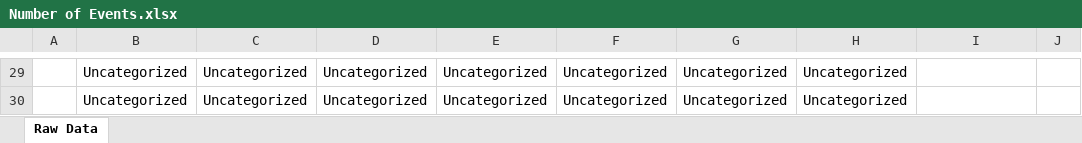
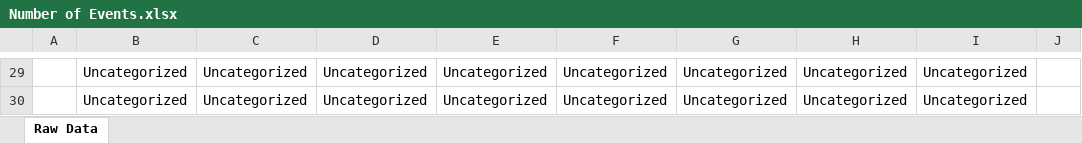
Before and after one commit to joshualchen/Clampfit, an Excel workbook: Chip U/150mV Analysis/Number of Events.xlsx, sheet Raw Data, drawn as a sheet; only a part is shown, gaps mark what is left out; values as stored, in another font and other column widths than the file's, no borders; the diff covers the shown part only; the diff names each change by its address in the sheet, - before the commit and + after, or states it on an @@ line.

```diff
--- a/Chip U/150mV Analysis/Number of Events.xlsx (sheet Raw Data)
+++ b/Chip U/150mV Analysis/Number of Events.xlsx (sheet Raw Data)
-I29:I30: (empty)
+I29:I30: Uncategorized
```
Also changed, not shown: other rows of this sheet, 2 other files.
